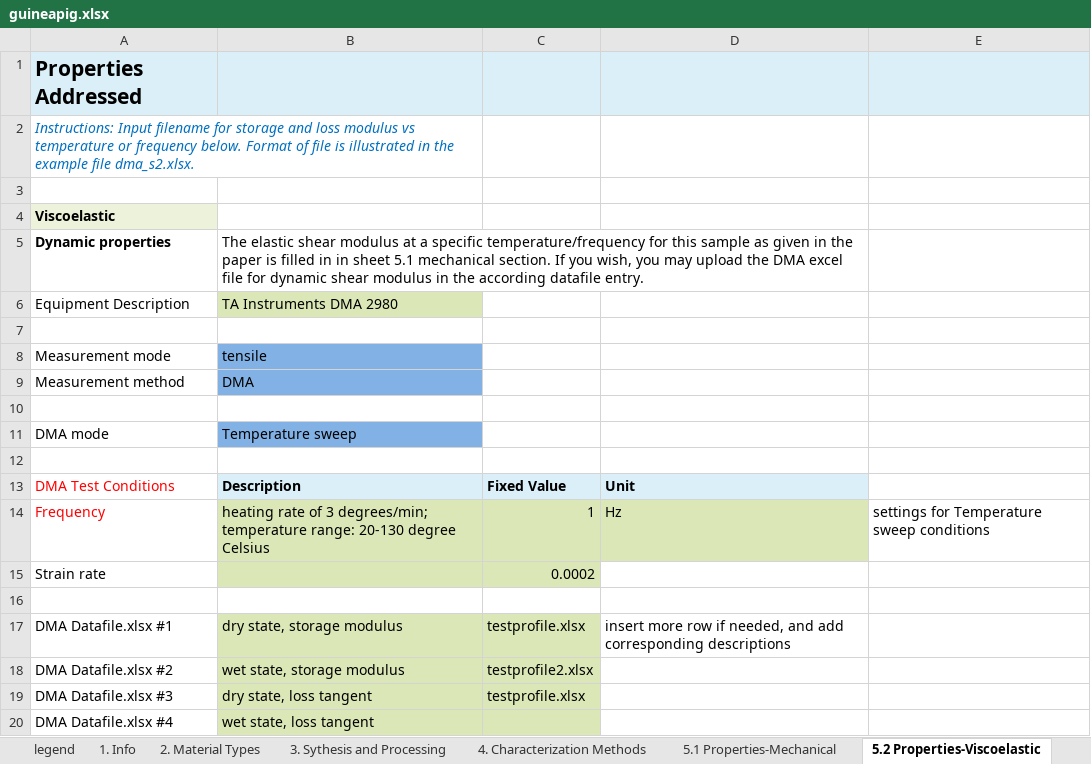
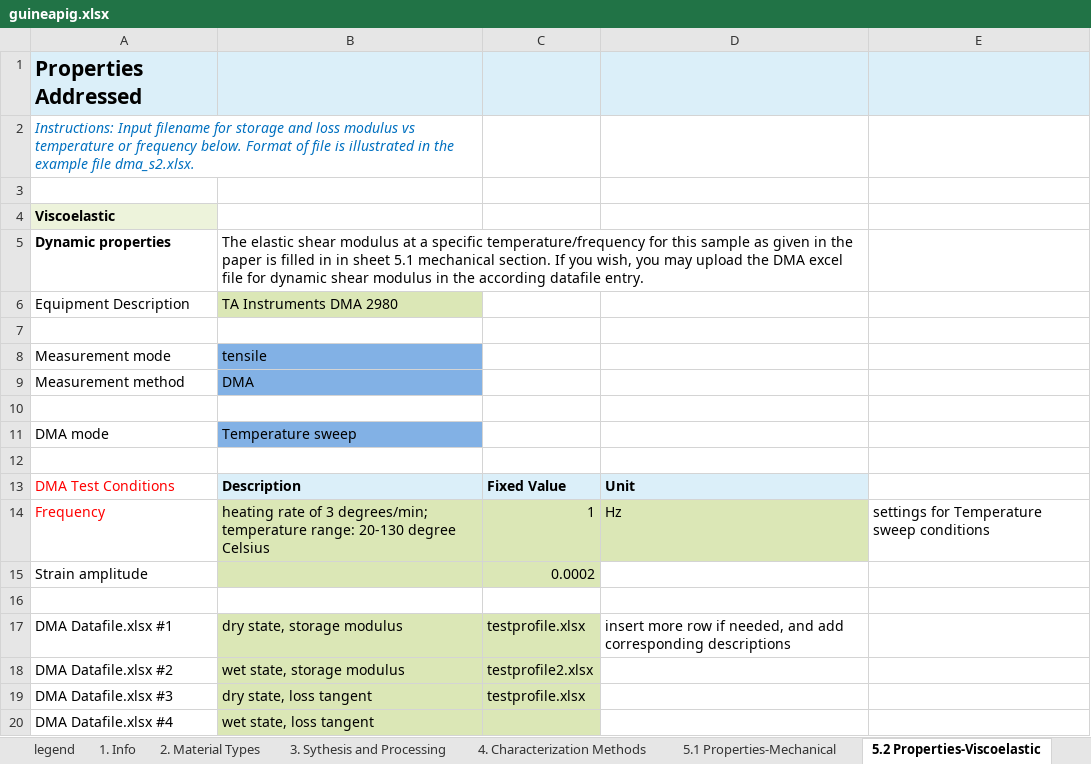
Before and after one commit to bingyinh/nanomine_xlsx2xml, an Excel workbook: guineapig.xlsx, sheet 5.2 Properties-Viscoelastic, drawn as a sheet; values as stored, in another font and other column widths than the file's, no borders; the diff names each change by its address in the sheet, - before the commit and + after, or states it on an @@ line.

Commit message:
update Strain amplitude

```diff
--- a/guineapig.xlsx (sheet 5.2 Properties-Viscoelastic)
+++ b/guineapig.xlsx (sheet 5.2 Properties-Viscoelastic)
-A15: Strain rate
+A15: Strain amplitude
```
Also changed, not shown: sheet 5.4 Properites-Electrical.
